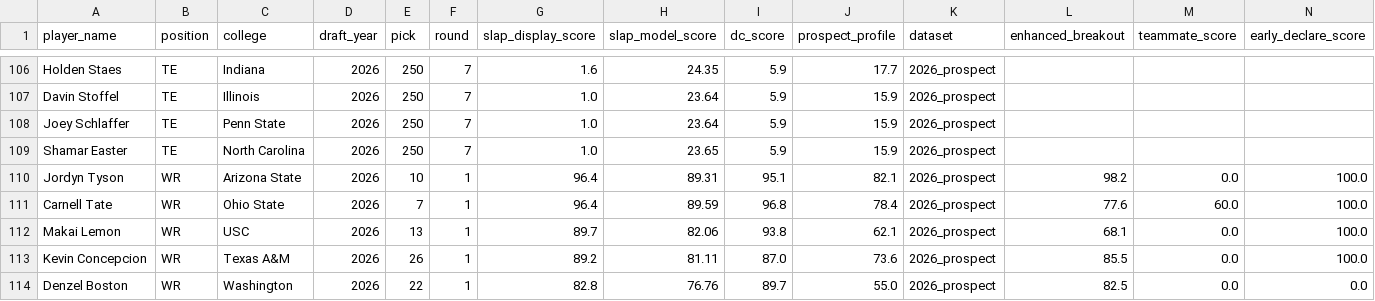
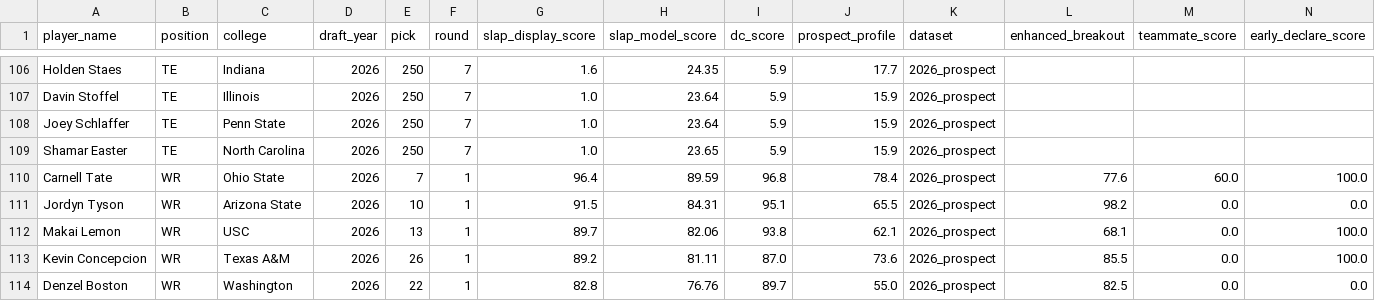
Before and after one commit to LavacheBeadsman/SlapModelV3, a CSV file: output/slap_v5_2026_all.csv, drawn as a sheet; only a part is shown, gaps mark what is left out; removed rows and columns are numbered as before the commit, all else as after; rows hold the shown columns only; the diff names each change by its address in the sheet, - before the commit and + after, or states it on an @@ line.

```diff
--- a/output/slap_v5_2026_all.csv
+++ b/output/slap_v5_2026_all.csv
-row 110: Jordyn Tyson | WR | Arizona State | 2026 | 10 | 1 | 96.4 | 89.31 | 95.1 | 82.1 | 2026_prospect | 98.2 | 0.0 | 100.0
+row 111: Jordyn Tyson | WR | Arizona State | 2026 | 10 | 1 | 91.5 | 84.31 | 95.1 | 65.5 | 2026_prospect | 98.2 | 0.0 | 0.0
```
Also changed, not shown: output/slap_v5_master_database.csv, output/slap_v5_wr.csv, 1 other file.
